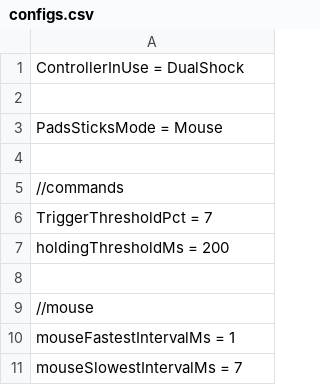
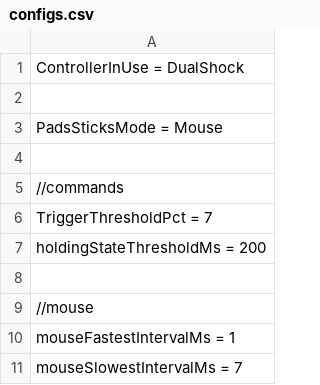
Before and after one commit to positiveway/ControllerGo, a CSV file: layouts/linux_DS/configs.csv, drawn as a sheet; only a part is shown.

```diff
--- a/layouts/linux_DS/configs.csv
+++ b/layouts/linux_DS/configs.csv
@@ -6,3 +6,3 @@ PadsSticksMode = Mouse
 TriggerThresholdPct = 7
-holdingThresholdMs = 200
+holdingStateThresholdMs = 200
 
```
Also changed, not shown: layouts/linux_SC/configs.csv, 2 other files.
